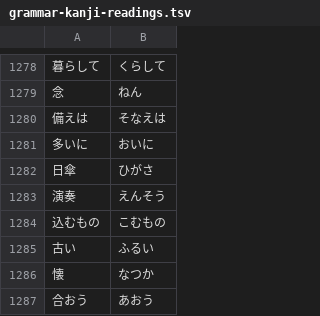
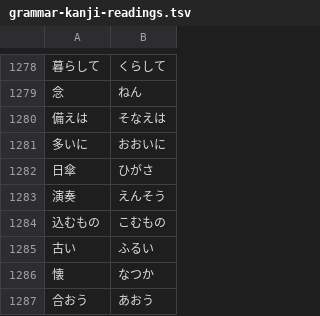
Before and after one commit to miabuilds/stayjp.study, a TSV file: scripts/grammar-kanji-readings.tsv, drawn as a sheet; only a part is shown, gaps mark what is left out.

```diff
--- a/scripts/grammar-kanji-readings.tsv
+++ b/scripts/grammar-kanji-readings.tsv
@@ -1280,3 +1280,3 @@
 備えは	そなえは
-多いに	おいに
+多いに	おおいに
 日傘	ひがさ
```
Also changed, not shown: 3 other files.
